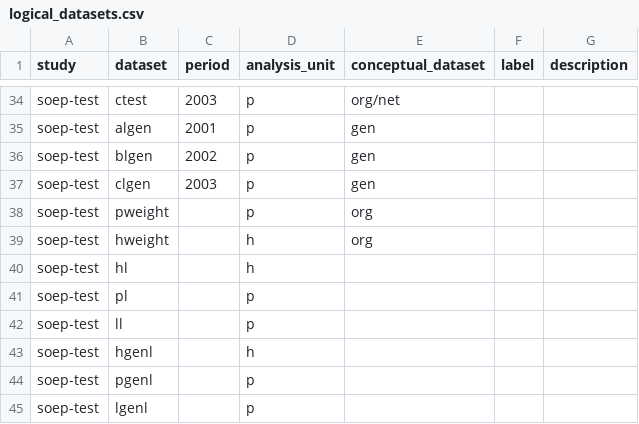
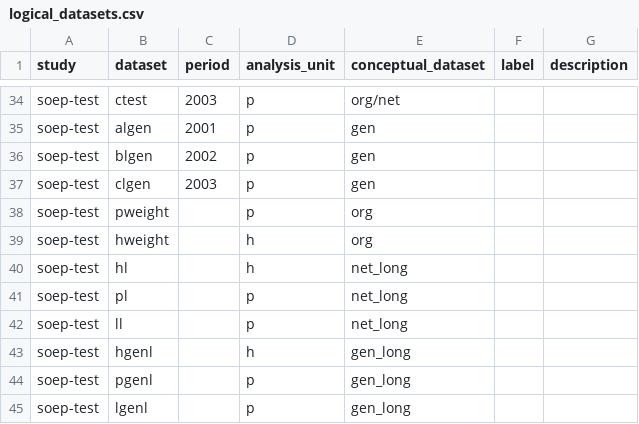
Before and after one commit to castolpe/testdata, a CSV file: doc/doc_csv/logical_datasets.csv, drawn as a sheet; only a part is shown, gaps mark what is left out.

Commit message:
long

```diff
--- a/doc/doc_csv/logical_datasets.csv
+++ b/doc/doc_csv/logical_datasets.csv
@@ -39,7 +39,7 @@ soep-test,pweight,,p,org,,
 soep-test,hweight,,h,org,,
-soep-test,hl,,h,,,
-soep-test,pl,,p,,,
-soep-test,ll,,p,,,
-soep-test,hgenl,,h,,,
-soep-test,pgenl,,p,,,
-soep-test,lgenl,,p,,,
+soep-test,hl,,h,net_long,,
+soep-test,pl,,p,net_long,,
+soep-test,ll,,p,net_long,,
+soep-test,hgenl,,h,gen_long,,
+soep-test,pgenl,,p,gen_long,,
+soep-test,lgenl,,p,gen_long,,
```
